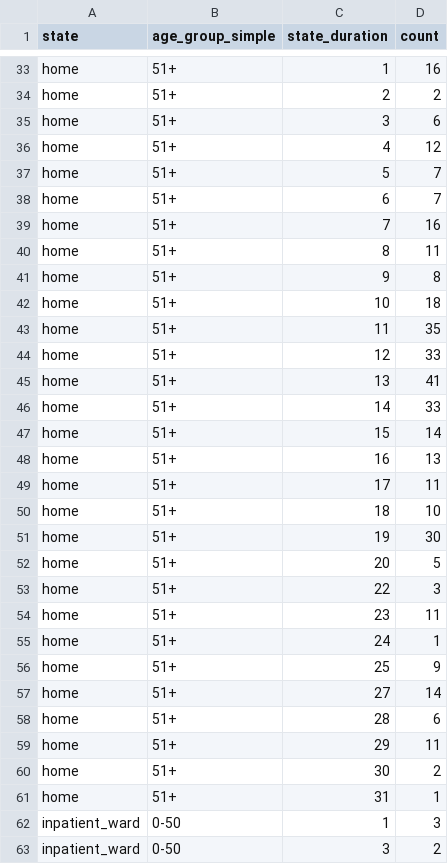
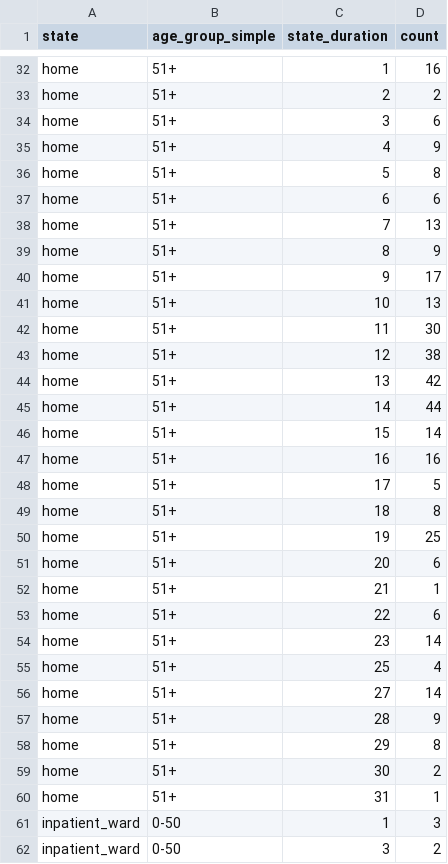
Before and after one commit to tprunarsson/BCS, a CSV file: input/2020-04-02_length_of_stay.csv, drawn as a sheet; only a part is shown, gaps mark what is left out; the diff covers the shown part only.

Commit message:
update data processing, removing 10 individuals with same outcome date as date diagnosis

```diff
--- a/input/2020-04-02_length_of_stay.csv
+++ b/input/2020-04-02_length_of_stay.csv
@@ -35,26 +34,26 @@ home,51+,2,2
 home,51+,3,6
-home,51+,4,12
-home,51+,5,7
-home,51+,6,7
-home,51+,7,16
-home,51+,8,11
-home,51+,9,8
-home,51+,10,18
-home,51+,11,35
-home,51+,12,33
-home,51+,13,41
-home,51+,14,33
+home,51+,4,9
+home,51+,5,8
+home,51+,6,6
+home,51+,7,13
+home,51+,8,9
+home,51+,9,17
+home,51+,10,13
+home,51+,11,30
+home,51+,12,38
+home,51+,13,42
+home,51+,14,44
 home,51+,15,14
-home,51+,16,13
-home,51+,17,11
-home,51+,18,10
-home,51+,19,30
-home,51+,20,5
-home,51+,22,3
-home,51+,23,11
-home,51+,24,1
-home,51+,25,9
+home,51+,16,16
+home,51+,17,5
+home,51+,18,8
+home,51+,19,25
+home,51+,20,6
+home,51+,21,1
+home,51+,22,6
+home,51+,23,14
+home,51+,25,4
 home,51+,27,14
-home,51+,28,6
-home,51+,29,11
+home,51+,28,9
+home,51+,29,8
 home,51+,30,2
```
Also changed, not shown: 1 added row, 3 removed rows and 31 edited cells elsewhere in this file, input/2020-04-02_iceland_posterior.csv, 1 other file.
